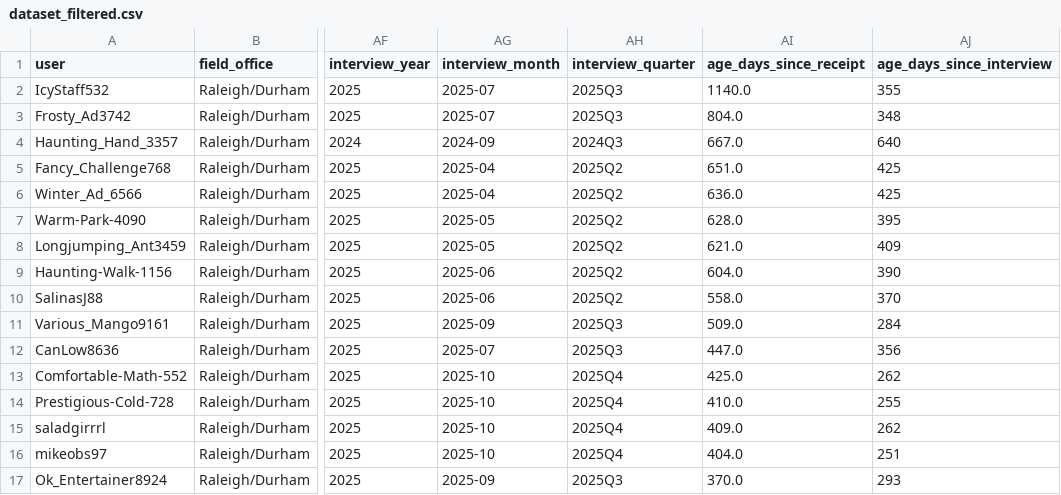
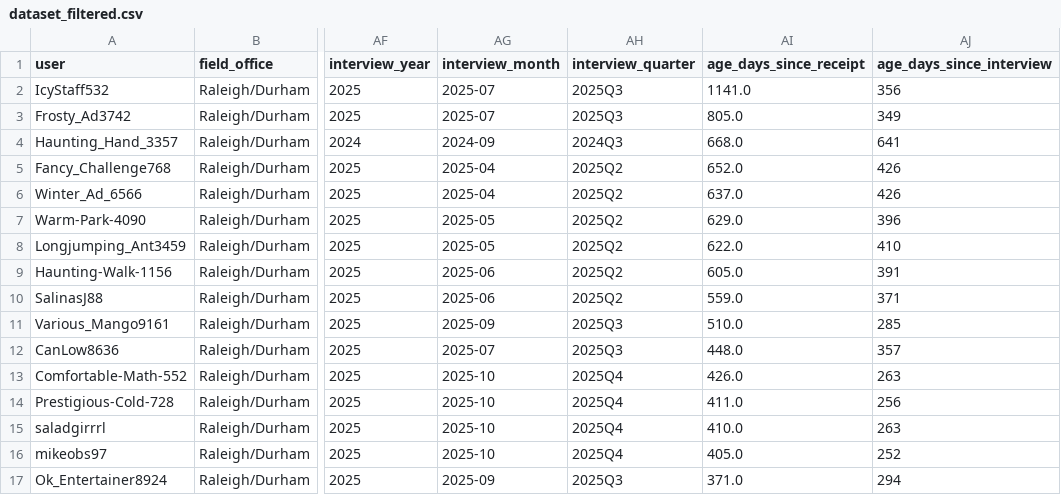
Before and after one commit to a-earthperson/rdu-timeline-analysis, a CSV file: docs/results/latest/processed/dataset_filtered.csv, drawn as a sheet; only a part is shown, gaps mark what is left out; the diff covers the shown part only; the diff names each change by its address in the sheet, - before the commit and + after, or states it on an @@ line.

```diff
--- a/docs/results/latest/processed/dataset_filtered.csv
+++ b/docs/results/latest/processed/dataset_filtered.csv
-AI2 (age_days_since_receipt): 1140.0
+AI2 (age_days_since_receipt): 1141.0
-AJ2 (age_days_since_interview): 355
+AJ2 (age_days_since_interview): 356
-AI3 (age_days_since_receipt): 804.0
+AI3 (age_days_since_receipt): 805.0
-AJ3 (age_days_since_interview): 348
+AJ3 (age_days_since_interview): 349
-AI4 (age_days_since_receipt): 667.0
+AI4 (age_days_since_receipt): 668.0
-AJ4 (age_days_since_interview): 640
+AJ4 (age_days_since_interview): 641
-AI5 (age_days_since_receipt): 651.0
+AI5 (age_days_since_receipt): 652.0
-AJ5:AJ6 (age_days_since_interview): 425
+AJ5:AJ6 (age_days_since_interview): 426
-AI6 (age_days_since_receipt): 636.0
+AI6 (age_days_since_receipt): 637.0
-AI7 (age_days_since_receipt): 628.0
+AI7 (age_days_since_receipt): 629.0
-AJ7 (age_days_since_interview): 395
+AJ7 (age_days_since_interview): 396
-AI8 (age_days_since_receipt): 621.0
+AI8 (age_days_since_receipt): 622.0
-AJ8 (age_days_since_interview): 409
+AJ8 (age_days_since_interview): 410
-AI9 (age_days_since_receipt): 604.0
+AI9 (age_days_since_receipt): 605.0
-AJ9 (age_days_since_interview): 390
+AJ9 (age_days_since_interview): 391
-AI10 (age_days_since_receipt): 558.0
+AI10 (age_days_since_receipt): 559.0
-AJ10 (age_days_since_interview): 370
+AJ10 (age_days_since_interview): 371
-AI11 (age_days_since_receipt): 509.0
+AI11 (age_days_since_receipt): 510.0
-AJ11 (age_days_since_interview): 284
+AJ11 (age_days_since_interview): 285
-AI12 (age_days_since_receipt): 447.0
+AI12 (age_days_since_receipt): 448.0
-AJ12 (age_days_since_interview): 356
+AJ12 (age_days_since_interview): 357
-AI13 (age_days_since_receipt): 425.0
+AI13 (age_days_since_receipt): 426.0
-AJ13 (age_days_since_interview): 262
+AJ13 (age_days_since_interview): 263
-AI14 (age_days_since_receipt): 410.0
+AI14 (age_days_since_receipt): 411.0
-AJ14 (age_days_since_interview): 255
+AJ14 (age_days_since_interview): 256
-AI15 (age_days_since_receipt): 409.0
+AI15 (age_days_since_receipt): 410.0
-AJ15 (age_days_since_interview): 262
+AJ15 (age_days_since_interview): 263
-AI16 (age_days_since_receipt): 404.0
+AI16 (age_days_since_receipt): 405.0
-AJ16 (age_days_since_interview): 251
+AJ16 (age_days_since_interview): 252
-AI17 (age_days_since_receipt): 370.0
+AI17 (age_days_since_receipt): 371.0
-AJ17 (age_days_since_interview): 293
+AJ17 (age_days_since_interview): 294
```
Also changed, not shown: 59 edited cells elsewhere in this file, docs/results/latest/tables/pending_predictions.csv, 21 other files.
